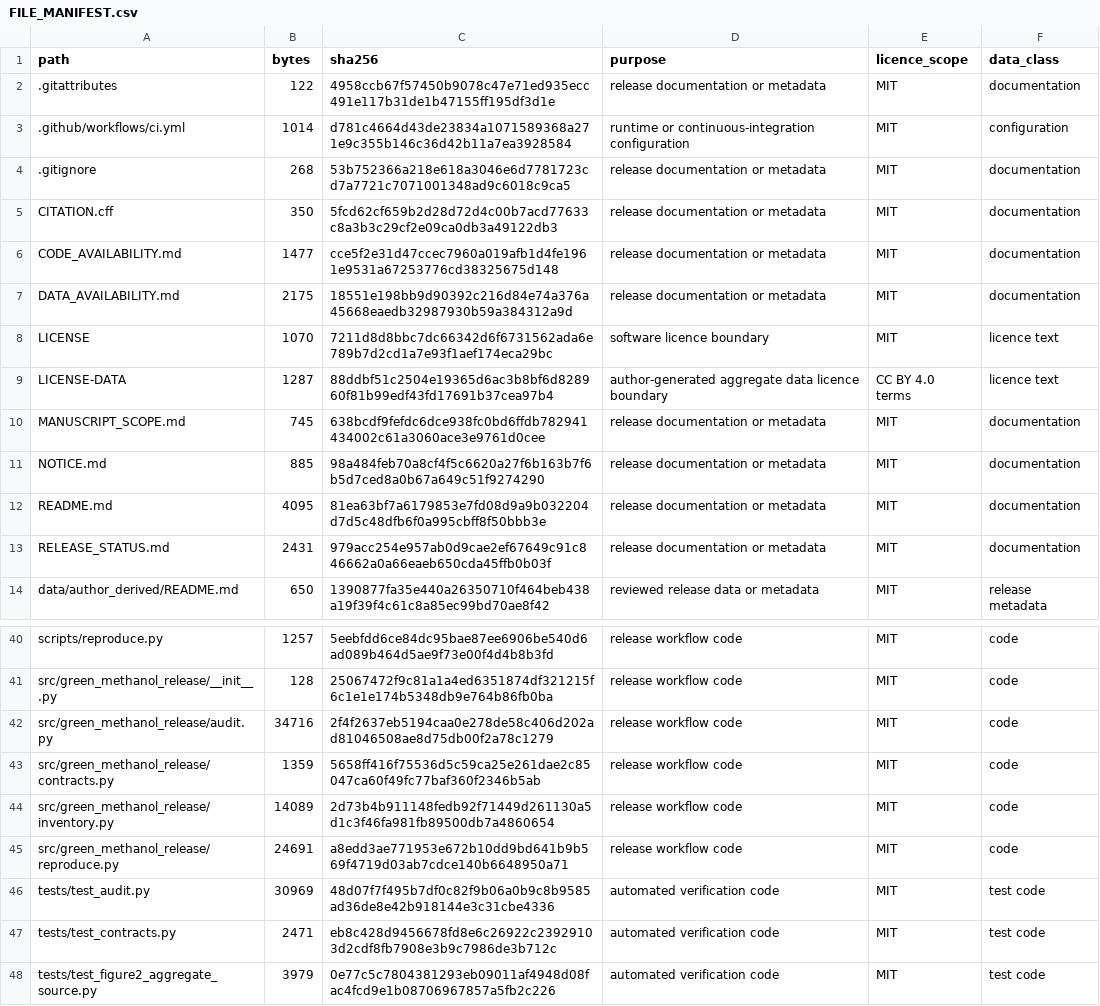
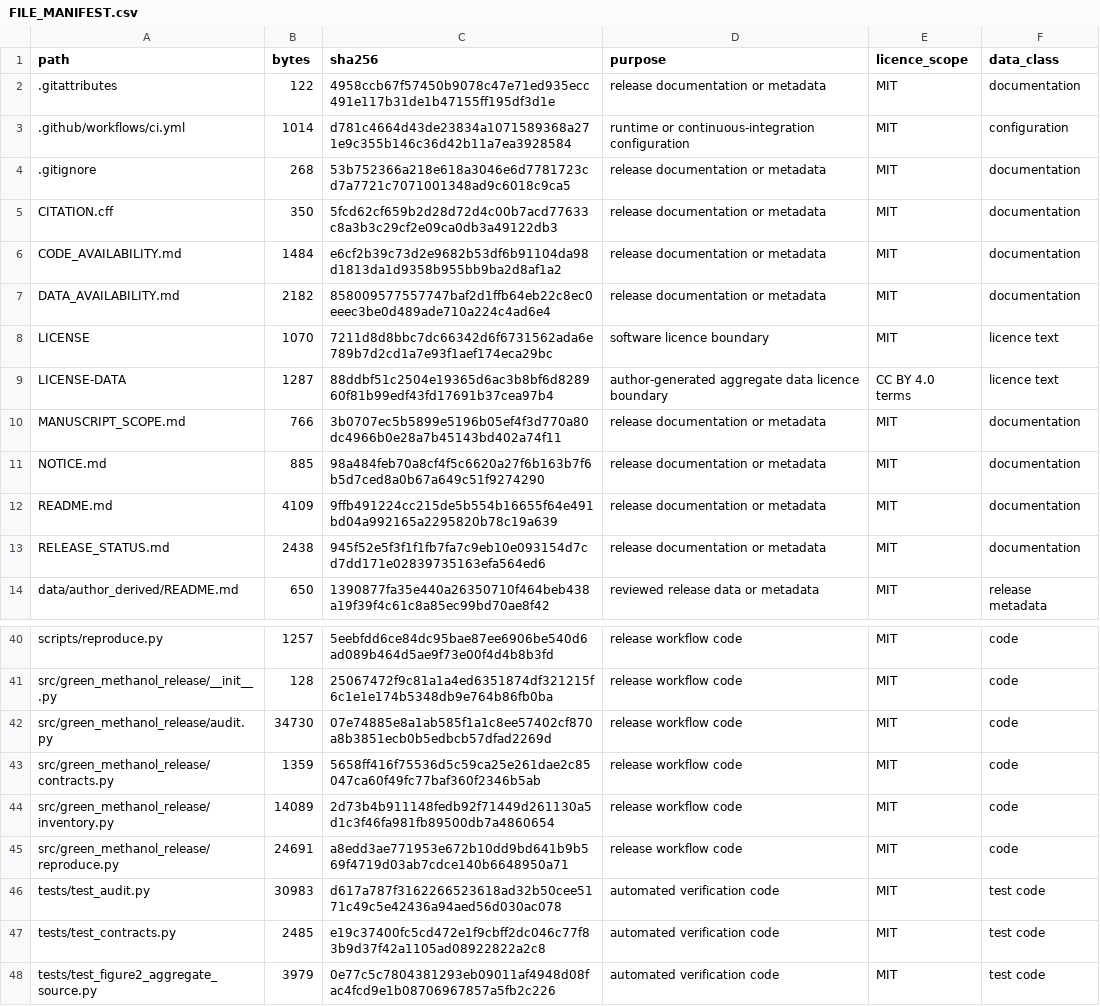
Before and after one commit to Chenzhongdaji/green-methanol-pipeline-reuse-public, a CSV file: FILE_MANIFEST.csv, drawn as a sheet; only a part is shown, gaps mark what is left out.

```diff
--- a/FILE_MANIFEST.csv
+++ b/FILE_MANIFEST.csv
@@ -5,10 +5,10 @@ path,bytes,sha256,purpose,licence_scope,data_class
 CITATION.cff,350,5fcd62cf659b2d28d72d4c00b7acd77633c8a3b3c29cf2e09ca0db3a49122db3,release documentation or metadata,MIT,documentation
-CODE_AVAILABILITY.md,1477,cce5f2e31d47ccec7960a019afb1d4fe1961e9531a67253776cd38325675d148,release documentation or metadata,MIT,documentation
-DATA_AVAILABILITY.md,2175,18551e198bb9d90392c216d84e74a376a45668eaedb32987930b59a384312a9d,release documentation or metadata,MIT,documentation
+CODE_AVAILABILITY.md,1484,e6cf2b39c73d2e9682b53df6b91104da98d1813da1d9358b955bb9ba2d8af1a2,release documentation or metadata,MIT,documentation
+DATA_AVAILABILITY.md,2182,858009577557747baf2d1ffb64eb22c8ec0eeec3be0d489ade710a224c4ad6e4,release documentation or metadata,MIT,documentation
 LICENSE,1070,7211d8d8bbc7dc66342d6f6731562ada6e789b7d2cd1a7e93f1aef174eca29bc,software licence boundary,MIT,licence text
 LICENSE-DATA,1287,88ddbf51c2504e19365d6ac3b8bf6d828960f81b99edf43fd17691b37cea97b4,author-generated aggregate data licence boundary,CC BY 4.0 terms,licence text
-MANUSCRIPT_SCOPE.md,745,638bcdf9fefdc6dce938fc0bd6ffdb782941434002c61a3060ace3e9761d0cee,release documentation or metadata,MIT,documentation
+MANUSCRIPT_SCOPE.md,766,3b0707ec5b5899e5196b05ef4f3d770a80dc4966b0e28a7b45143bd402a74f11,release documentation or metadata,MIT,documentation
 NOTICE.md,885,98a484feb70a8cf4f5c6620a27f6b163b7f6b5d7ced8a0b67a649c51f9274290,release documentation or metadata,MIT,documentation
-README.md,4095,81ea63bf7a6179853e7fd08d9a9b032204d7d5c48dfb6f0a995cbff8f50bbb3e,release documentation or metadata,MIT,documentation
-RELEASE_STATUS.md,2431,979acc254e957ab0d9cae2ef67649c91c846662a0a66eaeb650cda45ffb0b03f,release documentation or metadata,MIT,documentation
+README.md,4109,9ffb491224cc215de5b554b16655f64e491bd04a992165a2295820b78c19a639,release documentation or metadata,MIT,documentation
+RELEASE_STATUS.md,2438,945f52e5f3f1f1fb7fa7c9eb10e093154d7cd7dd171e02839735163efa564ed6,release documentation or metadata,MIT,documentation
 data/author_derived/README.md,650,1390877fa35e440a26350710f464beb438a19f39f4c61c8a85ec99bd70ae8f42,reviewed release data or metadata,MIT,release metadata
@@ -41,3 +41,3 @@ scripts/reproduce.py,1257,5eebfdd6ce84dc95bae87ee6906be540d6ad089b464d5ae9f73e00
 src/green_methanol_release/__init__.py,128,25067472f9c81a1a4ed6351874df321215f6c1e1e174b5348db9e764b86fb0ba,release workflow code,MIT,code
-src/green_methanol_release/audit.py,34716,2f4f2637eb5194caa0e278de58c406d202ad81046508ae8d75db00f2a78c1279,release workflow code,MIT,code
+src/green_methanol_release/audit.py,34730,07e74885e8a1ab585f1a1c8ee57402cf870a8b3851ecb0b5edbcb57dfad2269d,release workflow code,MIT,code
 src/green_methanol_release/contracts.py,1359,5658ff416f75536d5c59ca25e261dae2c85047ca60f49fc77baf360f2346b5ab,release workflow code,MIT,code
@@ -45,4 +45,4 @@ src/green_methanol_release/inventory.py,14089,2d73b4b911148fedb92f71449d261130a5
 src/green_methanol_release/reproduce.py,24691,a8edd3ae771953e672b10dd9bd641b9b569f4719d03ab7cdce140b6648950a71,release workflow code,MIT,code
-tests/test_audit.py,30969,48d07f7f495b7df0c82f9b06a0b9c8b9585ad36de8e42b918144e3c31cbe4336,automated verification code,MIT,test code
-tests/test_contracts.py,2471,eb8c428d9456678fd8e6c26922c23929103d2cdf8fb7908e3b9c7986de3b712c,automated verification code,MIT,test code
+tests/test_audit.py,30983,d617a787f3162266523618ad32b50cee5171c49c5e42436a94aed56d030ac078,automated verification code,MIT,test code
+tests/test_contracts.py,2485,e19c37400fc5cd472e1f9cbff2dc046c77f83b9d37f42a1105ad08922822a2c8,automated verification code,MIT,test code
 tests/test_figure2_aggregate_source.py,3979,0e77c5c7804381293eb09011af4948d08fac4fcd9e1b08706967857a5fb2c226,automated verification code,MIT,test code
```
Also changed, not shown: 9 other files.
